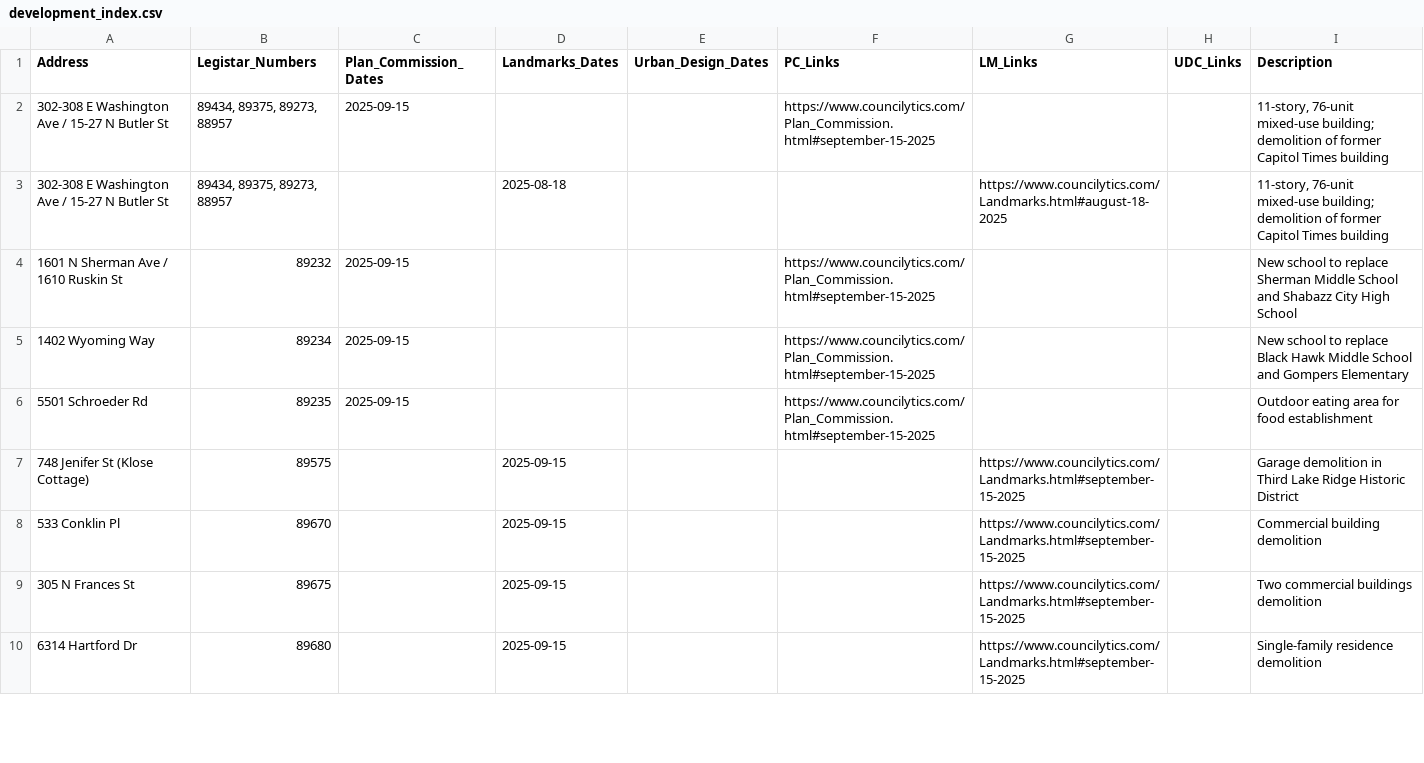
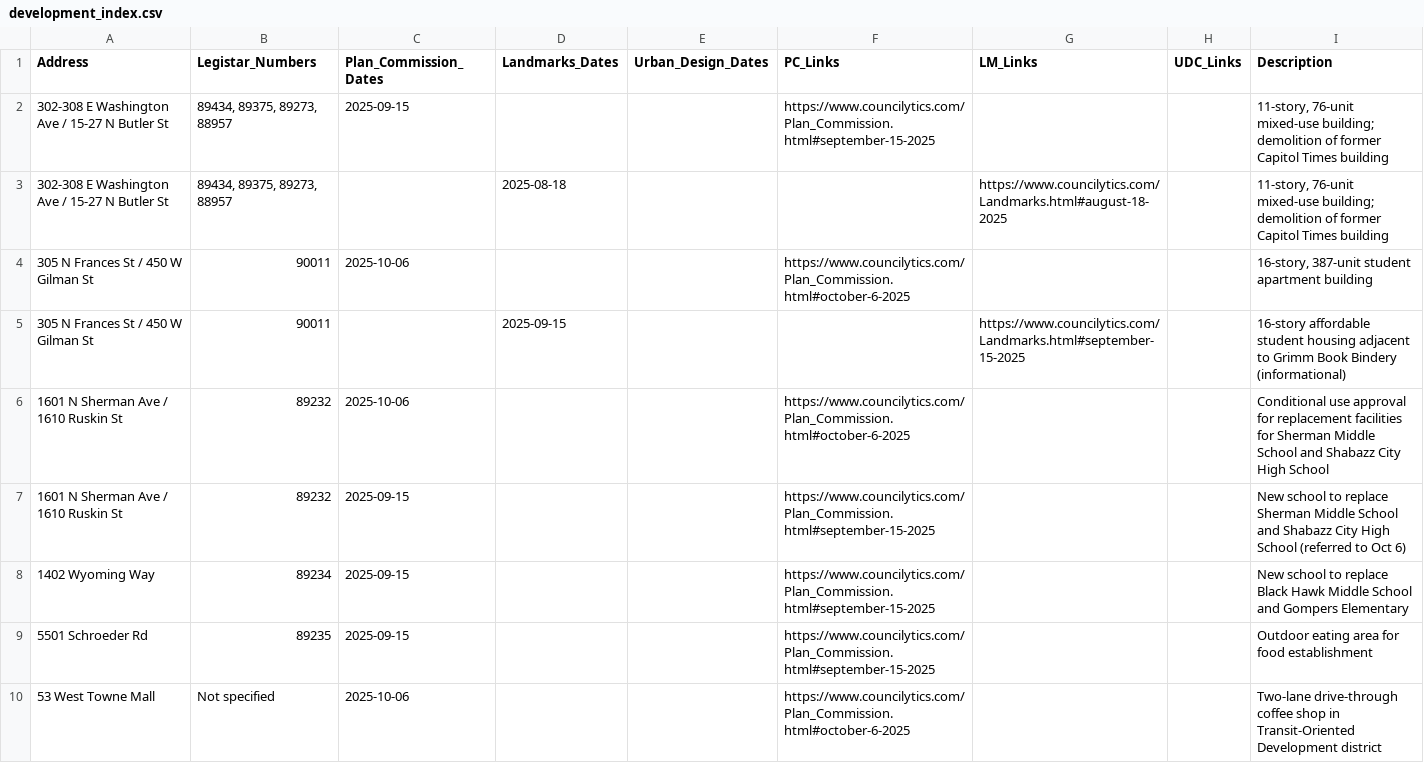
Before and after one commit to mjzenz/madison-alder-dashboard, a CSV file: website/development_index.csv, drawn as a sheet; only a part is shown; the shorter side is filled out with more unchanged rows; the diff covers the shown part only.

Commit message:
Update development index data

```diff
--- a/website/development_index.csv
+++ b/website/development_index.csv
@@ -3,4 +3,8 @@ Address,Legistar_Numbers,Plan_Commission_Dates,Landmarks_Dates,Urban_Design_Date
 "302-308 E Washington Ave / 15-27 N Butler St","89434, 89375, 89273, 88957",,2025-08-18,,,https://www.councilytics.com/Landmarks.html#august-18-2025,,"11-story, 76-unit mixed-use building; demolition of former Capitol Times building"
-"1601 N Sherman Ave / 1610 Ruskin St",89232,2025-09-15,,,https://www.councilytics.com/Plan_Commission.html#september-15-2025,,,"New school to replace Sherman Middle School and Shabazz City High School"
+"305 N Frances St / 450 W Gilman St",90011,2025-10-06,,,https://www.councilytics.com/Plan_Commission.html#october-6-2025,,,"16-story, 387-unit student apartment building"
+"305 N Frances St / 450 W Gilman St",90011,,2025-09-15,,,https://www.councilytics.com/Landmarks.html#september-15-2025,,"16-story affordable student housing adjacent to Grimm Book Bindery (informational)"
+"1601 N Sherman Ave / 1610 Ruskin St",89232,2025-10-06,,,https://www.councilytics.com/Plan_Commission.html#october-6-2025,,,"Conditional use approval for replacement facilities for Sherman Middle School and Shabazz City High School"
+"1601 N Sherman Ave / 1610 Ruskin St",89232,2025-09-15,,,https://www.councilytics.com/Plan_Commission.html#september-15-2025,,,"New school to replace Sherman Middle School and Shabazz City High School (referred to Oct 6)"
 "1402 Wyoming Way",89234,2025-09-15,,,https://www.councilytics.com/Plan_Commission.html#september-15-2025,,,"New school to replace Black Hawk Middle School and Gompers Elementary"
 "5501 Schroeder Rd",89235,2025-09-15,,,https://www.councilytics.com/Plan_Commission.html#september-15-2025,,,"Outdoor eating area for food establishment"
+"53 West Towne Mall","Not specified",2025-10-06,,,https://www.councilytics.com/Plan_Commission.html#october-6-2025,,,"Two-lane drive-through coffee shop in Transit-Oriented Development district"
```
Also changed, not shown: 1 added row, 3 removed rows and 2 edited cells elsewhere in this file.
